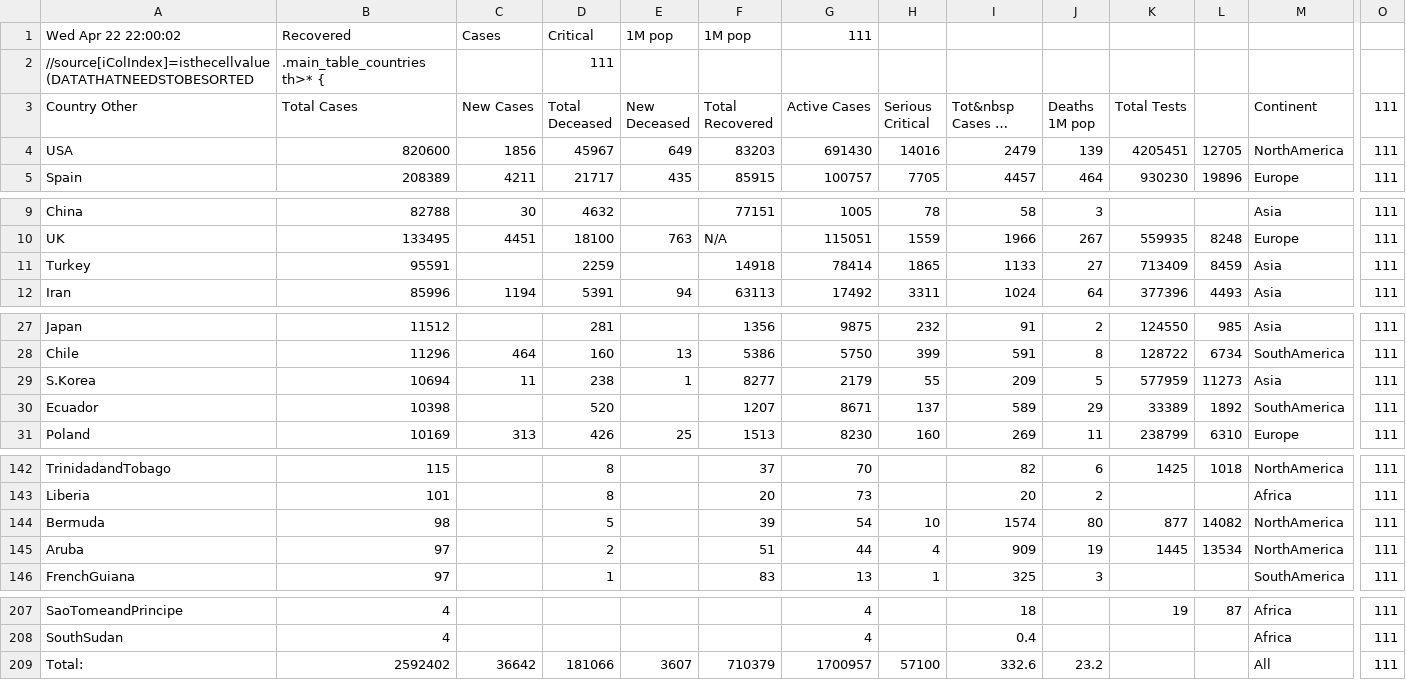
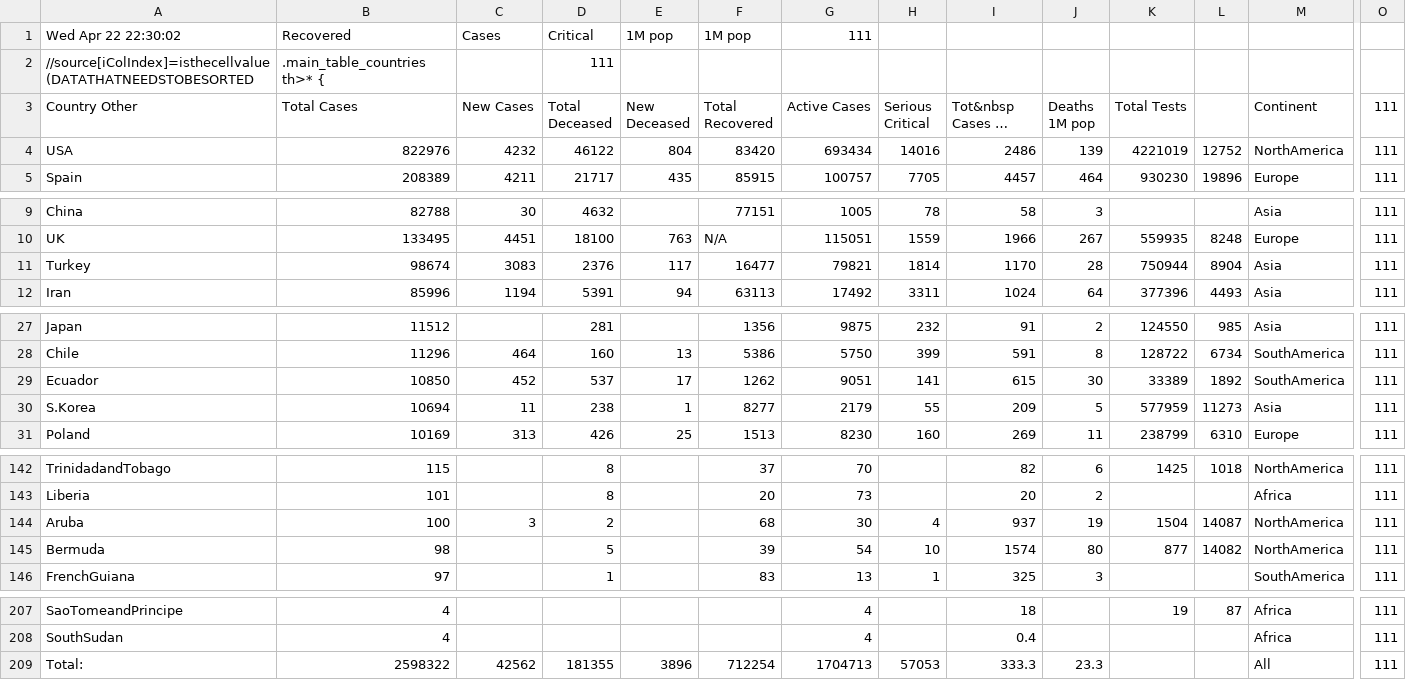
Before and after one commit to hemantaduwarah1/data, a CSV file: data.csv, drawn as a sheet; only a part is shown, gaps mark what is left out; long unchanged cells end in …; removed rows and columns are numbered as before the commit, all else as after; rows hold the shown columns only; the diff covers the shown part only; the diff names each change by its address in the sheet, - before the commit and + after, or states it on an @@ line.

Commit message:
update

```diff
--- a/data.csv
+++ b/data.csv
-A1 (Country Other): Wed Apr 22 22:00:02
+A1 (Country Other): Wed Apr 22 22:30:02
-B4 (Total Cases): 820600
+B4 (Total Cases): 822976
-C4 (New Cases): 1856
+C4 (New Cases): 4232
-D4 (Total Deceased): 45967
+D4 (Total Deceased): 46122
-E4 (New Deceased): 649
+E4 (New Deceased): 804
-F4 (Total Recovered): 83203
+F4 (Total Recovered): 83420
-G4 (Active Cases): 691430
+G4 (Active Cases): 693434
-I4 (Tot&nbsp Cases 1M pop): 2479
+I4 (Tot&nbsp Cases 1M pop): 2486
-K4 (Total Tests): 4205451
+K4 (Total Tests): 4221019
-L4: 12705
+L4: 12752
-B11 (Total Cases): 95591
+B11 (Total Cases): 98674
-C11 (New Cases): (empty)
+C11 (New Cases): 3083
-D11 (Total Deceased): 2259
+D11 (Total Deceased): 2376
-E11 (New Deceased): (empty)
+E11 (New Deceased): 117
-F11 (Total Recovered): 14918
+F11 (Total Recovered): 16477
-G11 (Active Cases): 78414
+G11 (Active Cases): 79821
-H11 (Serious Critical): 1865
+H11 (Serious Critical): 1814
-I11 (Tot&nbsp Cases 1M pop): 1133
+I11 (Tot&nbsp Cases 1M pop): 1170
-J11 (Deaths 1M pop): 27
+J11 (Deaths 1M pop): 28
-K11 (Total Tests): 713409
+K11 (Total Tests): 750944
-L11: 8459
+L11: 8904
+row 29: Ecuador | 10850 | 452 | 537 | 17 | 1262 | 9051 | 141 | 615 | 30 | 33389 | 1892 | SouthAmerica | 111
-row 30: Ecuador | 10398 |  | 520 |  | 1207 | 8671 | 137 | 589 | 29 | 33389 | 1892 | SouthAmerica | 111
+row 144: Aruba | 100 | 3 | 2 |  | 68 | 30 | 4 | 937 | 19 | 1504 | 14087 | NorthAmerica | 111
-row 145: Aruba | 97 |  | 2 |  | 51 | 44 | 4 | 909 | 19 | 1445 | 13534 | NorthAmerica | 111
-B209 (Total Cases): 2592402
+B209 (Total Cases): 2598322
-C209 (New Cases): 36642
+C209 (New Cases): 42562
-D209 (Total Deceased): 181066
+D209 (Total Deceased): 181355
-E209 (New Deceased): 3607
+E209 (New Deceased): 3896
-F209 (Total Recovered): 710379
+F209 (Total Recovered): 712254
-G209 (Active Cases): 1700957
+G209 (Active Cases): 1704713
-H209 (Serious Critical): 57100
+H209 (Serious Critical): 57053
-I209 (Tot&nbsp Cases 1M pop): 332.6
+I209 (Tot&nbsp Cases 1M pop): 333.3
-J209 (Deaths 1M pop): 23.2
+J209 (Deaths 1M pop): 23.3
```
Also changed, not shown: 5 edited cells elsewhere in this file.
